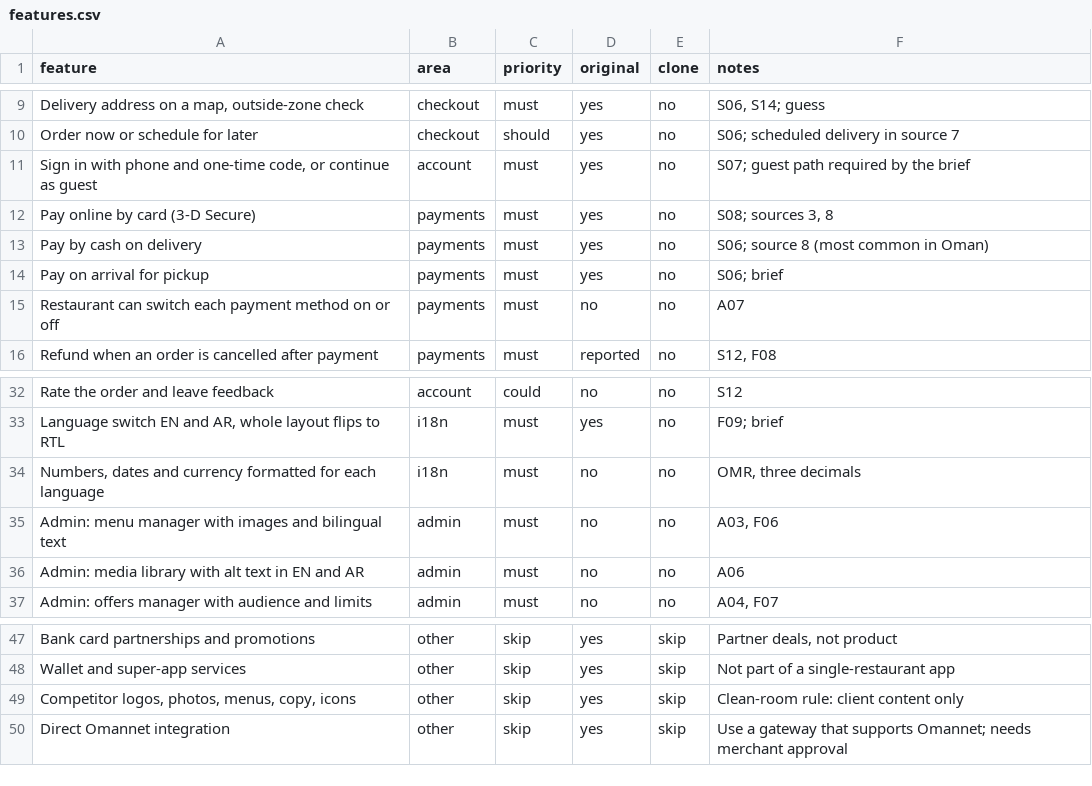
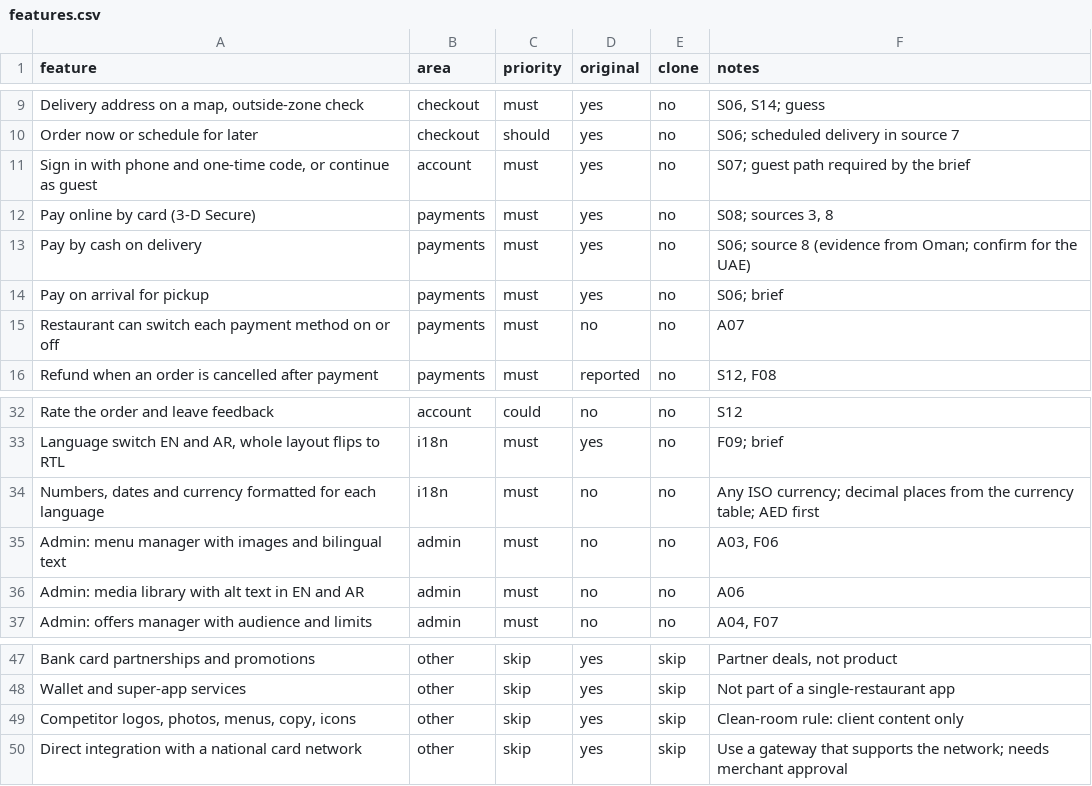
Before and after one commit to Pushpraj1989/Website, a CSV file: replica/features.csv, drawn as a sheet; only a part is shown, gaps mark what is left out.

```diff
--- a/replica/features.csv
+++ b/replica/features.csv
@@ -12,3 +12,3 @@ Order now or schedule for later,checkout,should,yes,no,S06; scheduled delivery i
 Pay online by card (3-D Secure),payments,must,yes,no,"S08; sources 3, 8"
-Pay by cash on delivery,payments,must,yes,no,S06; source 8 (most common in Oman)
+Pay by cash on delivery,payments,must,yes,no,S06; source 8 (evidence from Oman; confirm for the UAE)
 Pay on arrival for pickup,payments,must,yes,no,S06; brief
@@ -33,3 +33,3 @@ Rate the order and leave feedback,account,could,no,no,S12
 "Language switch EN and AR, whole layout flips to RTL",i18n,must,yes,no,F09; brief
-"Numbers, dates and currency formatted for each language",i18n,must,no,no,"OMR, three decimals"
+"Numbers, dates and currency formatted for each language",i18n,must,no,no,"Any ISO currency; decimal places from the currency table; AED first"
 Admin: menu manager with images and bilingual text,admin,must,no,no,"A03, F06"
@@ -49,2 +49,2 @@ Wallet and super-app services,other,skip,yes,skip,Not part of a single-restauran
 "Competitor logos, photos, menus, copy, icons",other,skip,yes,skip,Clean-room rule: client content only
-Direct Omannet integration,other,skip,yes,skip,Use a gateway that supports Omannet; needs merchant approval
+Direct integration with a national card network,other,skip,yes,skip,Use a gateway that supports the network; needs merchant approval
```
Also changed, not shown: 5 other files.
